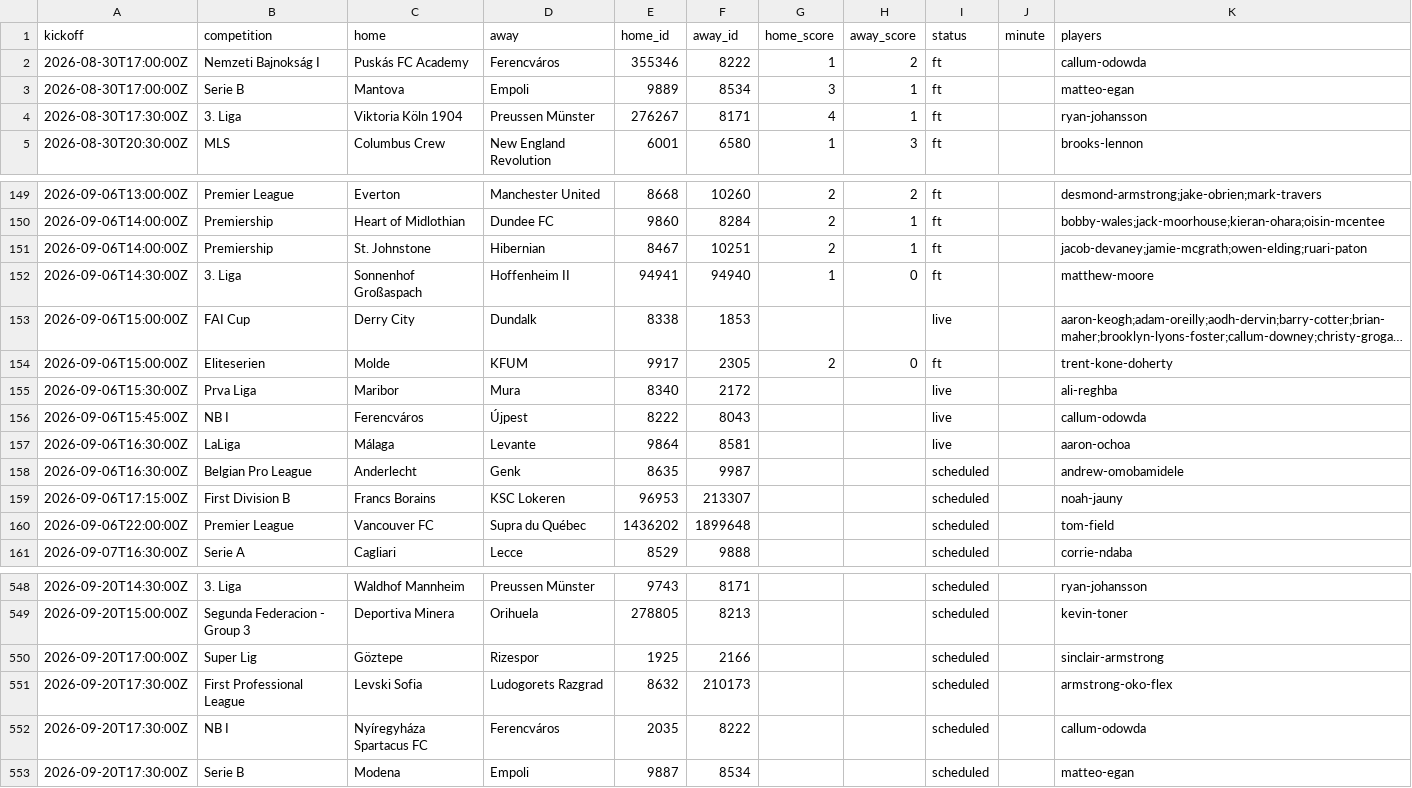
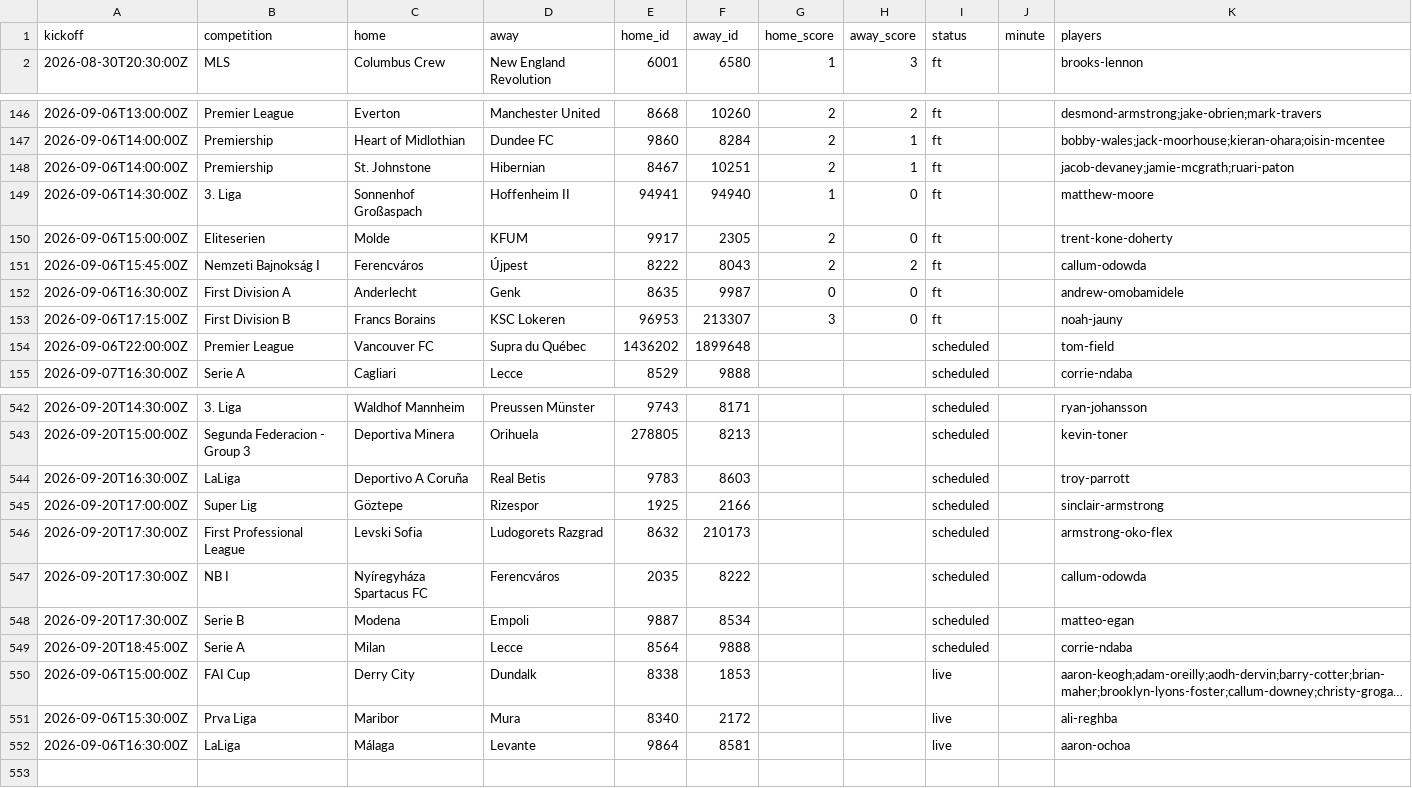
Before and after one commit to JustPatrickG/footballers.ie, a CSV file: data/api/matches.csv, drawn as a sheet; only a part is shown, gaps mark what is left out; long unchanged cells end in …; removed rows and columns are numbered as before the commit, all else as after; the diff names each change by its address in the sheet, - before the commit and + after, or states it on an @@ line.

```diff
--- a/data/api/matches.csv
+++ b/data/api/matches.csv
-row 2: 2026-08-30T17:00:00Z | Nemzeti Bajnokság I | Puskás FC Academy | Ferencváros | 355346 | 8222 | 1 | 2 | ft |  | callum-odowda
-row 3: 2026-08-30T17:00:00Z | Serie B | Mantova | Empoli | 9889 | 8534 | 3 | 1 | ft |  | matteo-egan
-row 4: 2026-08-30T17:30:00Z | 3. Liga | Viktoria Köln 1904 | Preussen Münster | 276267 | 8171 | 4 | 1 | ft |  | ryan-johansson
-K148 (players): jacob-devaney;jamie-mcgrath;owen-elding;ruari-paton
+K148 (players): jacob-devaney;jamie-mcgrath;ruari-paton
-B151 (competition): NB I
+B151 (competition): Nemzeti Bajnokság I
-G151 (home_score): (empty)
+G151 (home_score): 2
-H151 (away_score): (empty)
+H151 (away_score): 2
-I151 (status): live
+I151 (status): ft
-B152 (competition): Belgian Pro League
+B152 (competition): First Division A
-G152 (home_score): (empty)
+G152 (home_score): 0
-H152:H153 (away_score): (empty)
+H152:H153 (away_score): 0
-I152:I153 (status): scheduled
+I152:I153 (status): ft
-G153 (home_score): (empty)
+G153 (home_score): 3
+row 544: 2026-09-20T16:30:00Z | LaLiga | Deportivo A Coruña | Real Betis | 9783 | 8603 |  |  | scheduled |  | troy-parrott
+row 549: 2026-09-20T18:45:00Z | Serie A | Milan | Lecce | 8564 | 9888 |  |  | scheduled |  | corrie-ndaba
@@ row 153 moved to row 550: 2026-09-06T15:00:00Z @@
@@ row 155 moved to row 551: 2026-09-06T15:30:00Z @@
@@ row 157 moved to row 552: 2026-09-06T16:30:00Z @@
```
Also changed, not shown: data/api/club_ids.csv, data/api/players.csv, 2 other files.
